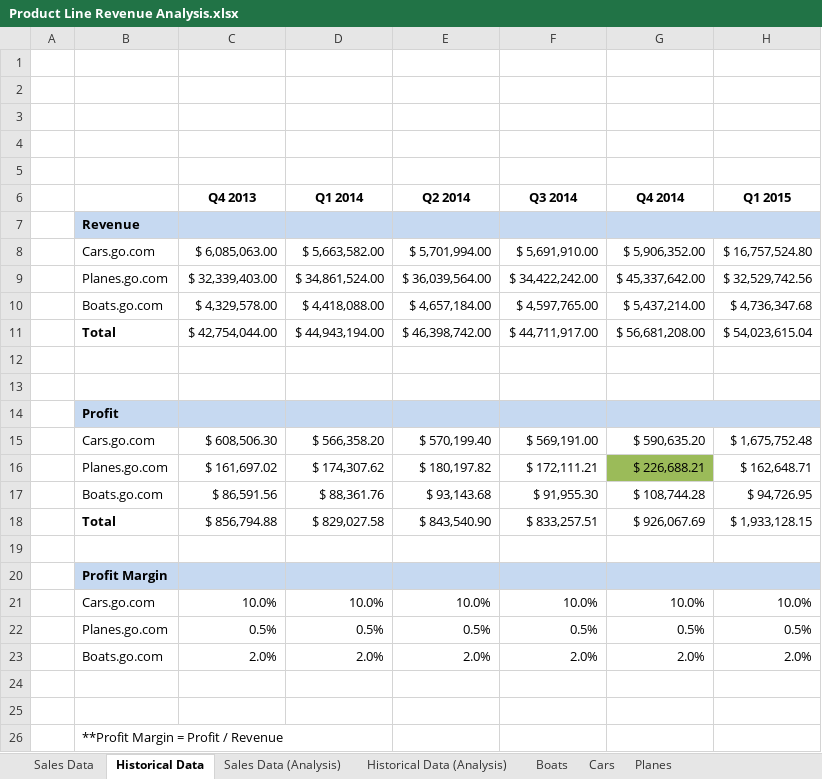
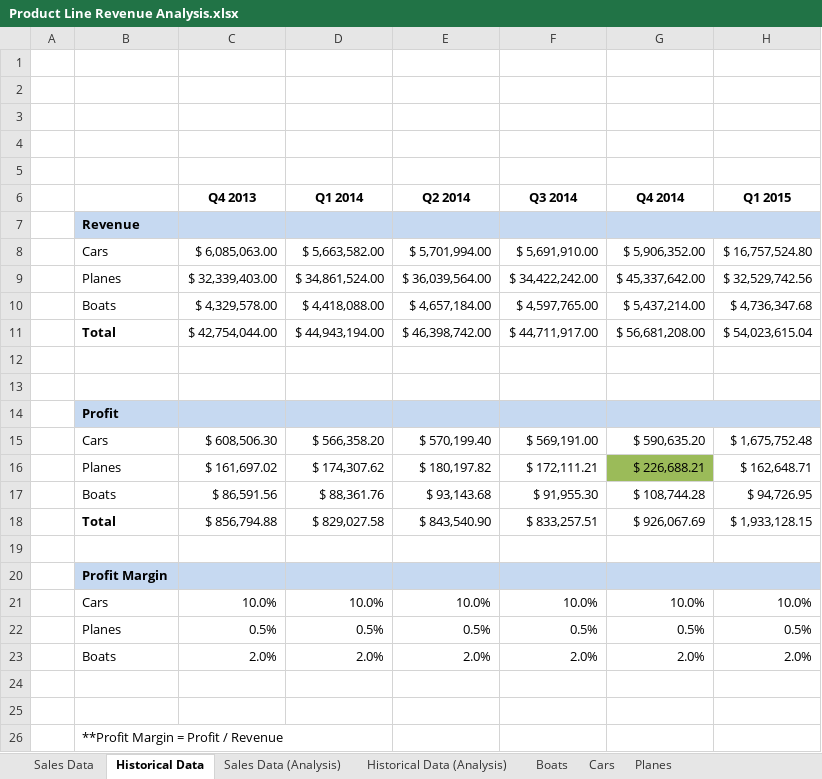
Before and after one commit to swong6/EXCEL.RevenueAnalysis, an Excel workbook: Product Line Revenue Analysis.xlsx, sheet Historical Data, drawn as a sheet; values as stored, in another font and other column widths than the file's, no borders; the diff names each change by its address in the sheet, - before the commit and + after, or states it on an @@ line.

```diff
--- a/Product Line Revenue Analysis.xlsx (sheet Historical Data)
+++ b/Product Line Revenue Analysis.xlsx (sheet Historical Data)
-B8: Cars.go.com
+B8: Cars
-B9: Planes.go.com
+B9: Planes
-B10: Boats.go.com
+B10: Boats
-B15: Cars.go.com
+B15: Cars
-B16: Planes.go.com
+B16: Planes
-B17: Boats.go.com
+B17: Boats
-B21: Cars.go.com
+B21: Cars
-B22: Planes.go.com
+B22: Planes
-B23: Boats.go.com
+B23: Boats
```
Also changed, not shown: sheet Sales Data, sheet Cars, sheet Planes, sheet Boats, sheet Historical Data (Analysis), sheet Sales Data (Analysis), formulas that keep their value, charts or pictures, 7 other files.
